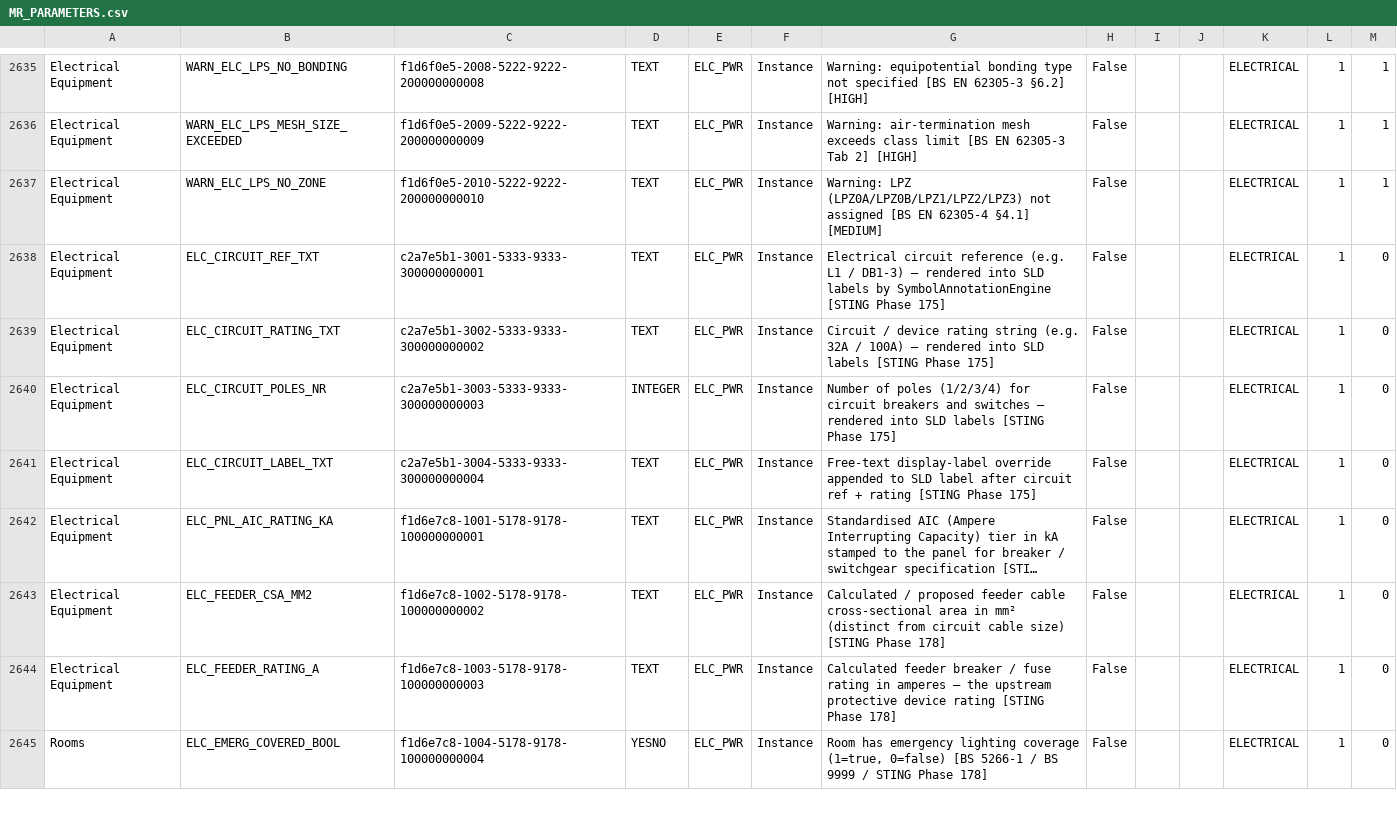
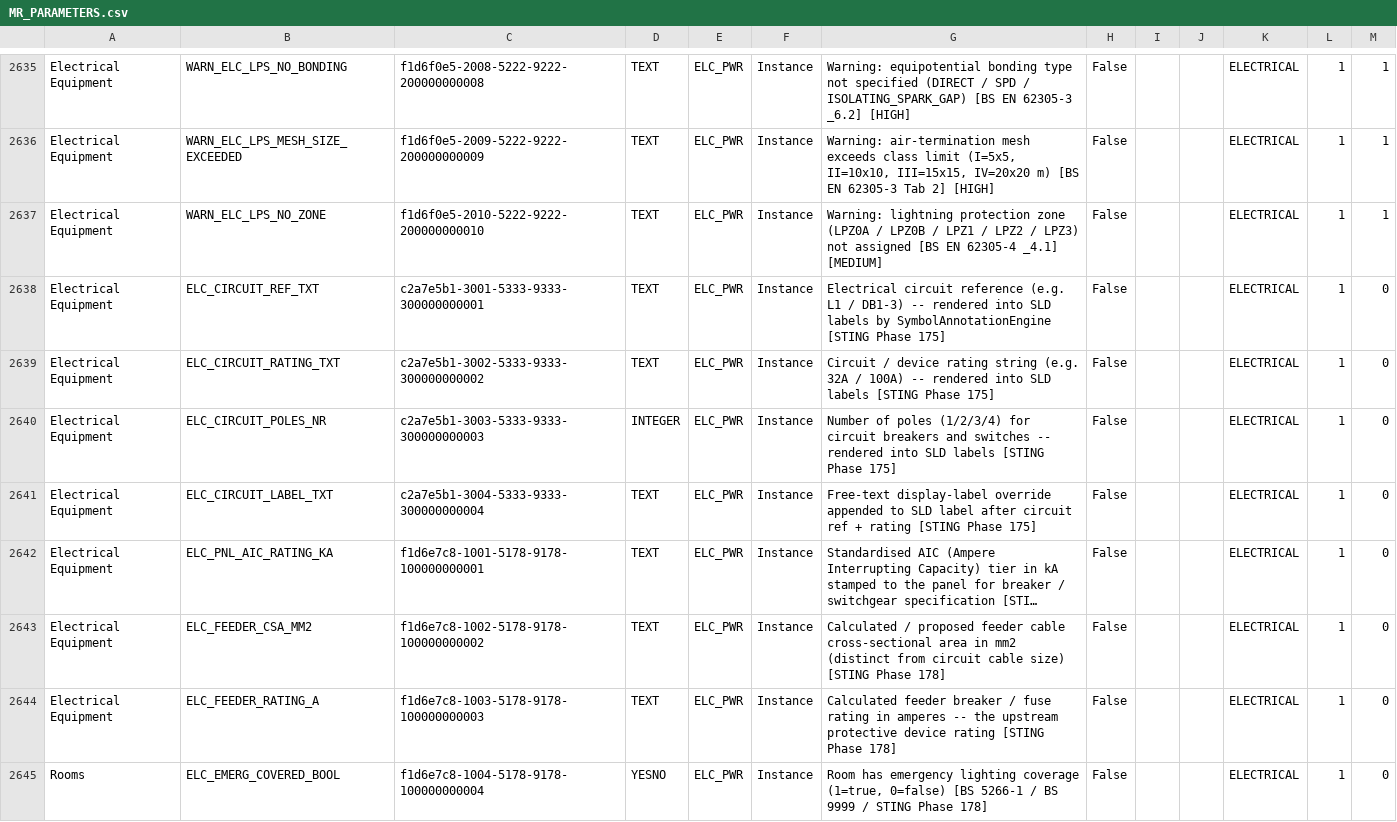
Before and after one commit to beckykyomugisha/STINGTOOLS, a CSV file: StingTools/Data/MR_PARAMETERS.csv, drawn as a sheet; only a part is shown, gaps mark what is left out; long unchanged cells end in …; the diff covers the shown part only; the diff names each change by its address in the sheet, - before the commit and + after, or states it on an @@ line.

```diff
--- a/StingTools/Data/MR_PARAMETERS.csv
+++ b/StingTools/Data/MR_PARAMETERS.csv
-G2635: …not specified [BS EN 62305-3 §6.2] [HIGH]
+G2635: …not specified (DIRECT / SPD / ISOLATING_SPARK_GAP) [BS EN 62305-3 _6.2] [HIGH]
-G2636: …class limit [BS EN…
+G2636: …class limit (I=5x5, II=10x10, III=15x15, IV=20x20 m) [BS EN…
-G2637: Warning: LPZ (LPZ0A/LPZ0B/LPZ1/LPZ2/LPZ3) not assigned [BS EN 62305-4 §4.1] [MEDIUM]
+G2637: Warning: lightning protection zone (LPZ0A / LPZ0B / LPZ1 / LPZ2 / LPZ3) not assigned [BS EN 62305-4 _4.1] [MEDIUM]
-G2638: …/ DB1-3) — rendered into…
+G2638: …/ DB1-3) -- rendered into…
-G2639: …/ 100A) — rendered into…
+G2639: …/ 100A) -- rendered into…
-G2640: …and switches — rendered into…
+G2640: …and switches -- rendered into…
-G2643: …area in mm² (distinct from…
+G2643: …area in mm2 (distinct from…
-G2644: …in amperes — the upstream…
+G2644: …in amperes -- the upstream…
```
Also changed, not shown: 142 edited cells elsewhere in this file, 1 other file.
